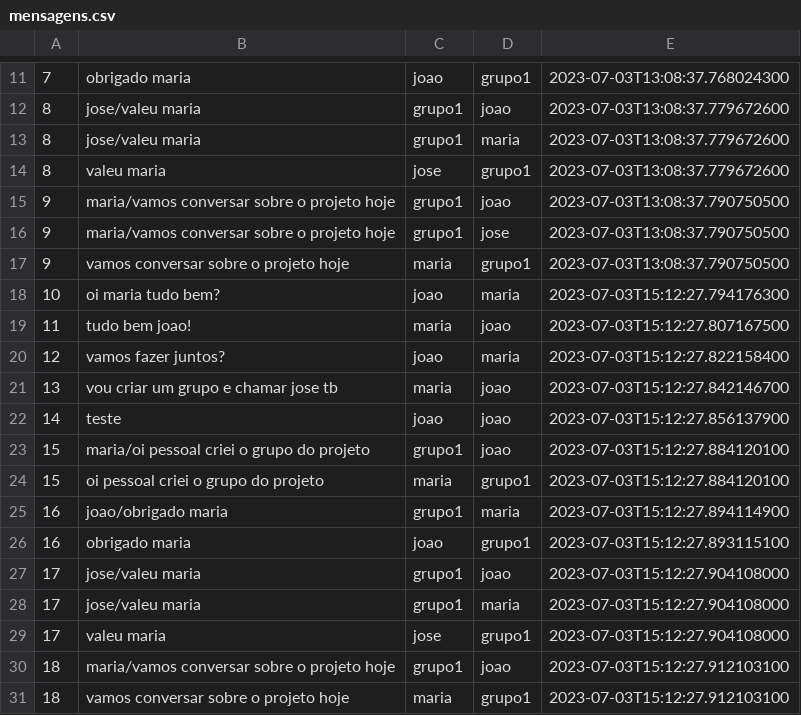
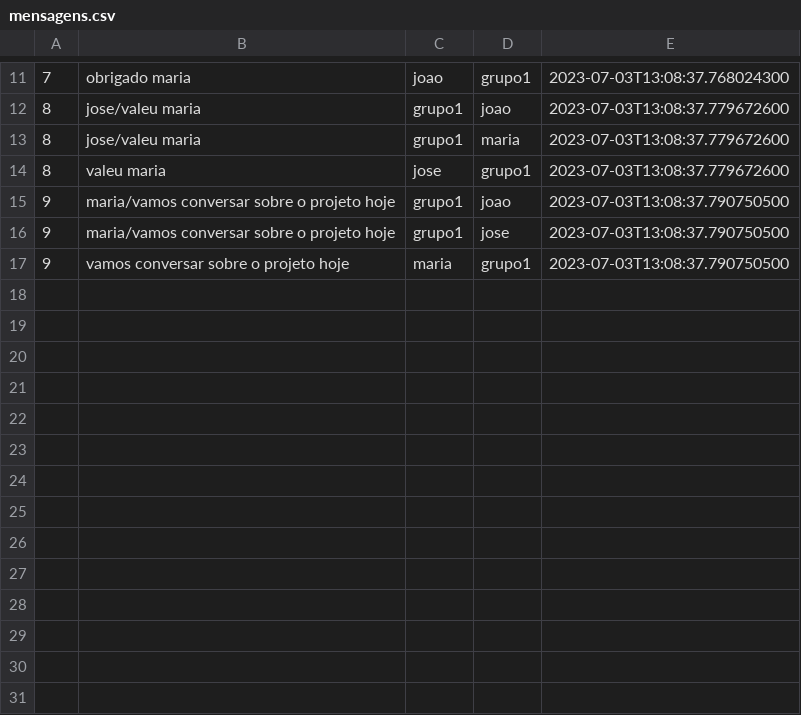
Before and after one commit to ImMarcio/4Zap, a CSV file: system-4TALK/mensagens.csv, drawn as a sheet; only a part is shown, gaps mark what is left out.

Commit message:
Versão final para entrega

```diff
--- a/system-4TALK/mensagens.csv
+++ b/system-4TALK/mensagens.csv
@@ -17,15 +17 @@
 9;vamos conversar sobre o projeto hoje;maria;grupo1;2023-07-03T13:08:37.790750500
-10;oi maria tudo bem?;joao;maria;2023-07-03T15:12:27.794176300
-11;tudo bem joao!;maria;joao;2023-07-03T15:12:27.807167500
-12;vamos fazer juntos?;joao;maria;2023-07-03T15:12:27.822158400
-13;vou criar um grupo e chamar jose tb;maria;joao;2023-07-03T15:12:27.842146700
-14;teste;joao;joao;2023-07-03T15:12:27.856137900
-15;maria/oi pessoal criei o grupo do projeto;grupo1;joao;2023-07-03T15:12:27.884120100
-15;oi pessoal criei o grupo do projeto;maria;grupo1;2023-07-03T15:12:27.884120100
-16;joao/obrigado maria;grupo1;maria;2023-07-03T15:12:27.894114900
-16;obrigado maria;joao;grupo1;2023-07-03T15:12:27.893115100
-17;jose/valeu maria;grupo1;joao;2023-07-03T15:12:27.904108000
-17;jose/valeu maria;grupo1;maria;2023-07-03T15:12:27.904108000
-17;valeu maria;jose;grupo1;2023-07-03T15:12:27.904108000
-18;maria/vamos conversar sobre o projeto hoje;grupo1;joao;2023-07-03T15:12:27.912103100
-18;vamos conversar sobre o projeto hoje;maria;grupo1;2023-07-03T15:12:27.912103100
```
